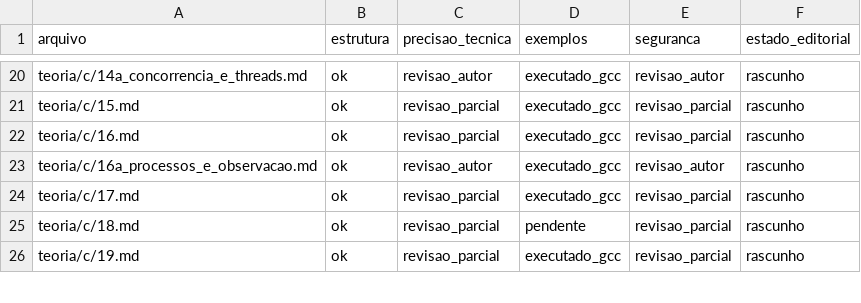
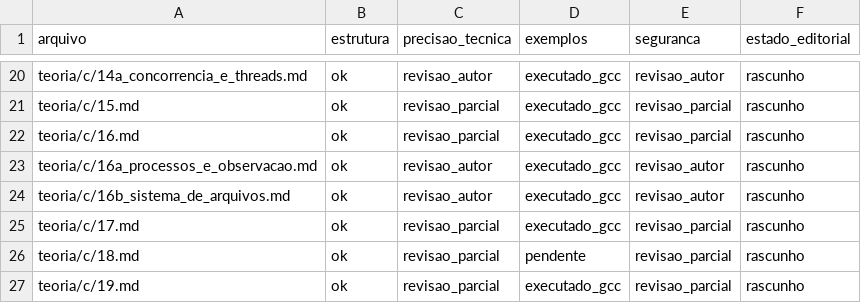
Before and after one commit to mzet97/Algoritmos, a CSV file: teoria/AUDITORIA_POR_ARQUIVO.csv, drawn as a sheet; only a part is shown, gaps mark what is left out.

Commit message:
C content: bridge 16b on files, atomic publish and torn writes
Deep-teaching lesson on names vs inodes, tmp+fsync+rename atomicity and checksum-detected torn writes, with a deterministic user-space example compiled -Werror and ASan/UBSan clean. No exercises by editorial decision; activities land at the end of the volume. Volume stays rascunho.

```diff
--- a/teoria/AUDITORIA_POR_ARQUIVO.csv
+++ b/teoria/AUDITORIA_POR_ARQUIVO.csv
@@ -23,2 +23,3 @@ teoria/c/16.md,ok,revisao_parcial,executado_gcc,revisao_parcial,rascunho
 teoria/c/16a_processos_e_observacao.md,ok,revisao_autor,executado_gcc,revisao_autor,rascunho
+teoria/c/16b_sistema_de_arquivos.md,ok,revisao_autor,executado_gcc,revisao_autor,rascunho
 teoria/c/17.md,ok,revisao_parcial,executado_gcc,revisao_parcial,rascunho
```
Also changed, not shown: 4 other files.
